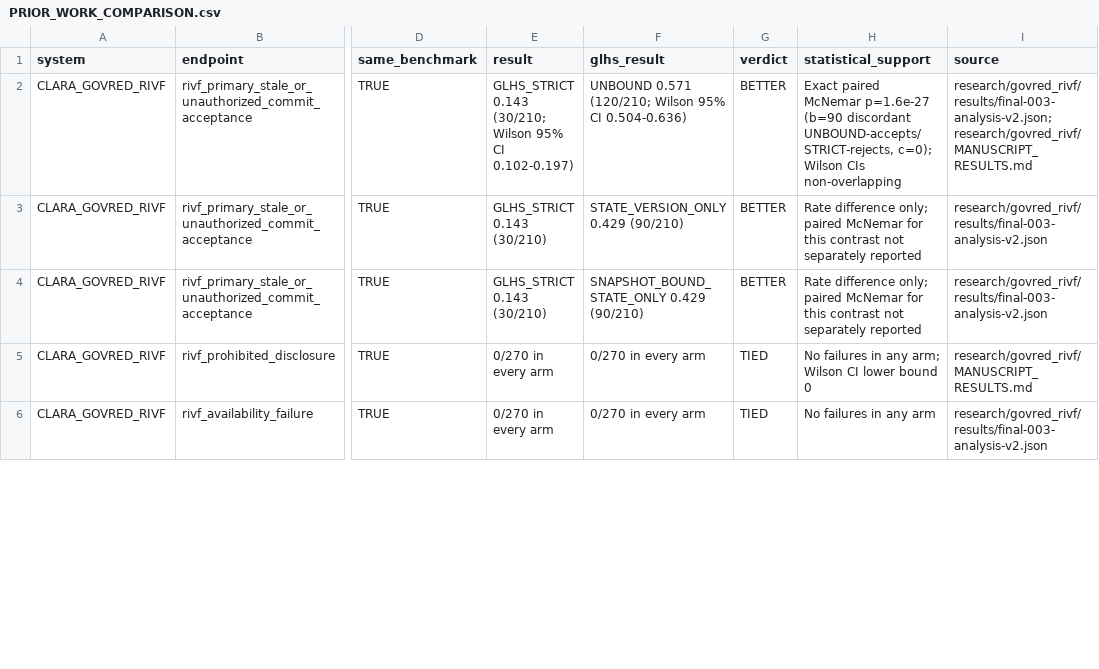
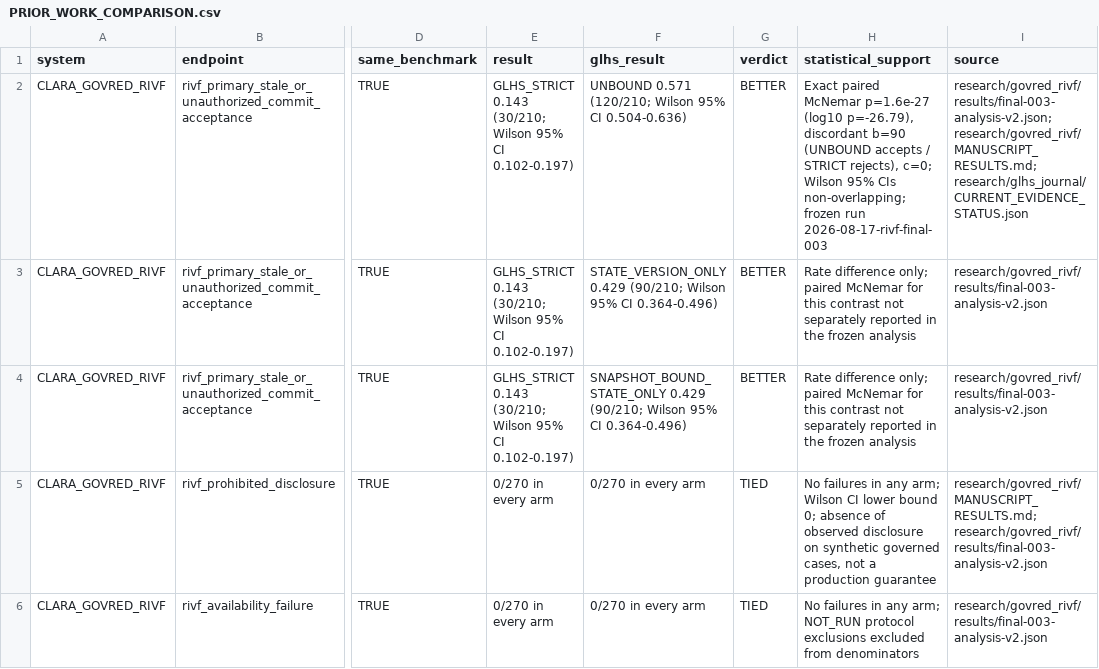
Before and after one commit to Project-CLARA-HBT/CLARA-Care, a CSV file: research/evidence_upgrade/final/PRIOR_WORK_COMPARISON.csv, drawn as a sheet; only a part is shown, gaps mark what is left out; the diff covers the shown part only; the diff names each change by its address in the sheet, - before the commit and + after, or states it on an @@ line.

Commit message:
feat(evidence): GLHS protocol v2 + executor, W3 comparator, W6 context builders

```diff
--- a/research/evidence_upgrade/final/PRIOR_WORK_COMPARISON.csv
+++ b/research/evidence_upgrade/final/PRIOR_WORK_COMPARISON.csv
-H2 (statistical_support): …McNemar p=1.6e-27 (b=90 discordant UNBOUND-accepts/STRICT-rejects, c=0); Wilson CIs non-overlapping
+H2 (statistical_support): …McNemar p=1.6e-27 (log10 p=-26.79), discordant b=90 (UNBOUND accepts / STRICT rejects), c=0; Wilson 95% CIs non-overlapping; frozen run 2026-08-17-rivf-final-003
-I2 (source): research/govred_rivf/results/final-003-analysis-v2.json; research/govred_rivf/MANUSCRIPT_RESULTS.md
+I2 (source): research/govred_rivf/results/final-003-analysis-v2.json; research/govred_rivf/MANUSCRIPT_RESULTS.md; research/glhs_journal/CURRENT_EVIDENCE_STATUS.json
-E3:E4 (result): GLHS_STRICT 0.143 (30/210)
+E3:E4 (result): GLHS_STRICT 0.143 (30/210; Wilson 95% CI 0.102-0.197)
-F3 (glhs_result): STATE_VERSION_ONLY 0.429 (90/210)
+F3 (glhs_result): STATE_VERSION_ONLY 0.429 (90/210; Wilson 95% CI 0.364-0.496)
-H3:H4 (statistical_support): …separately reported
+H3:H4 (statistical_support): …separately reported in the frozen analysis
-F4 (glhs_result): SNAPSHOT_BOUND_STATE_ONLY 0.429 (90/210)
+F4 (glhs_result): SNAPSHOT_BOUND_STATE_ONLY 0.429 (90/210; Wilson 95% CI 0.364-0.496)
-H5 (statistical_support): …lower bound 0
+H5 (statistical_support): …lower bound 0; absence of observed disclosure on synthetic governed cases, not a production guarantee
-I5 (source): research/govred_rivf/MANUSCRIPT_RESULTS.md
+I5 (source): research/govred_rivf/MANUSCRIPT_RESULTS.md; research/govred_rivf/results/final-003-analysis-v2.json
-H6 (statistical_support): …in any arm
+H6 (statistical_support): …in any arm; NOT_RUN protocol exclusions excluded from denominators
```
Also changed, not shown: 1 added row and 32 edited cells elsewhere in this file, 11 other files.
